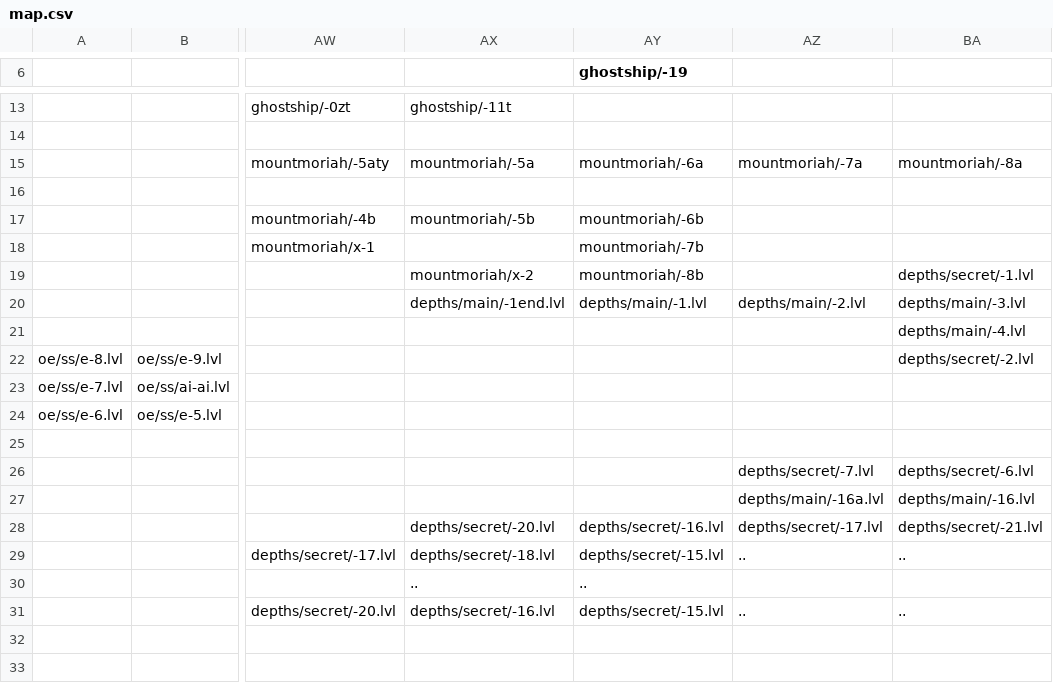
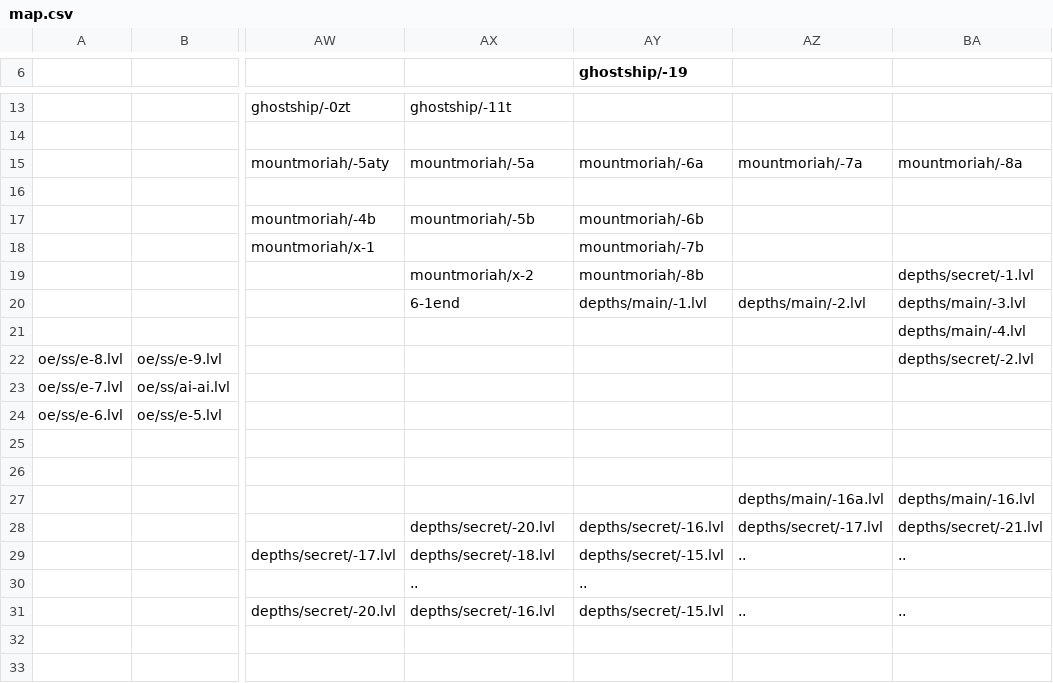
Before and after one commit to Finxx1/TEiN-Anni-6, a CSV file: data/map.csv, drawn as a sheet; only a part is shown, gaps mark what is left out; the diff names each change by its address in the sheet, - before the commit and + after, or states it on an @@ line.

Commit message:
+ Depths fixes, bastion further tweaks, exhaust 15 remade

```diff
--- a/data/map.csv
+++ b/data/map.csv
-AX20: depths/main/-1end.lvl
+AX20: 6-1end
-AZ26: depths/secret/-7.lvl
+AZ26: (empty)
-BA26: depths/secret/-6.lvl
+BA26: (empty)
```
Also changed, not shown: 20 other files.
